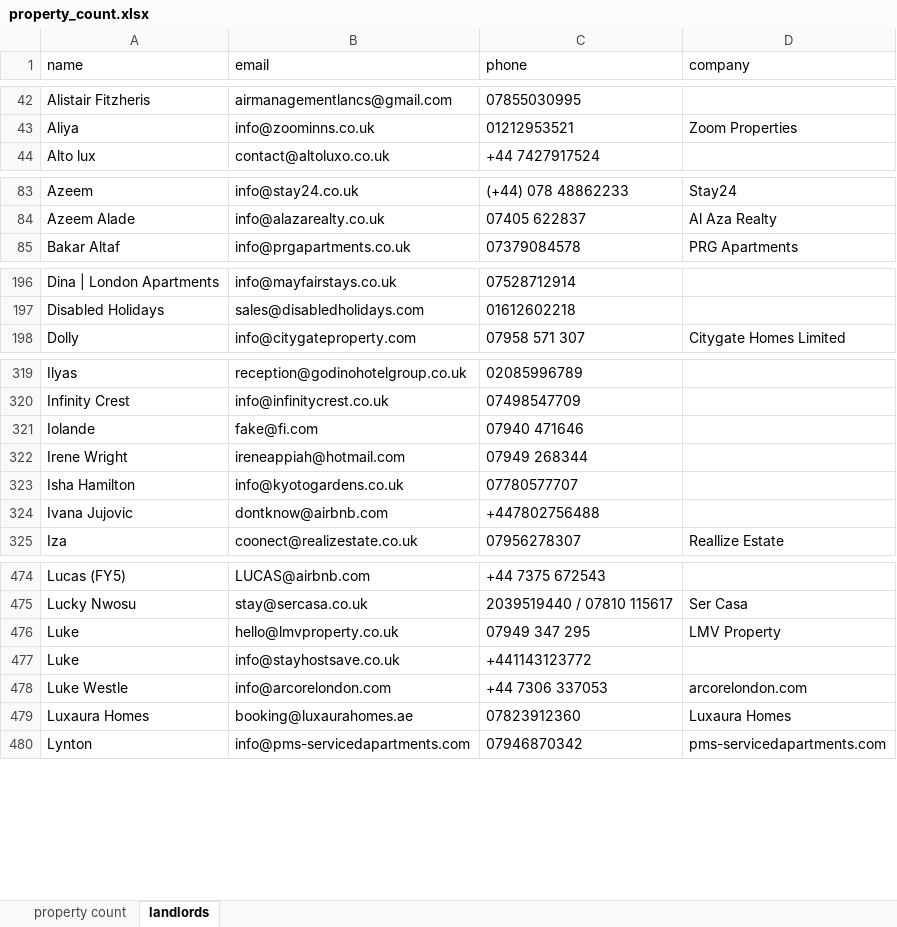
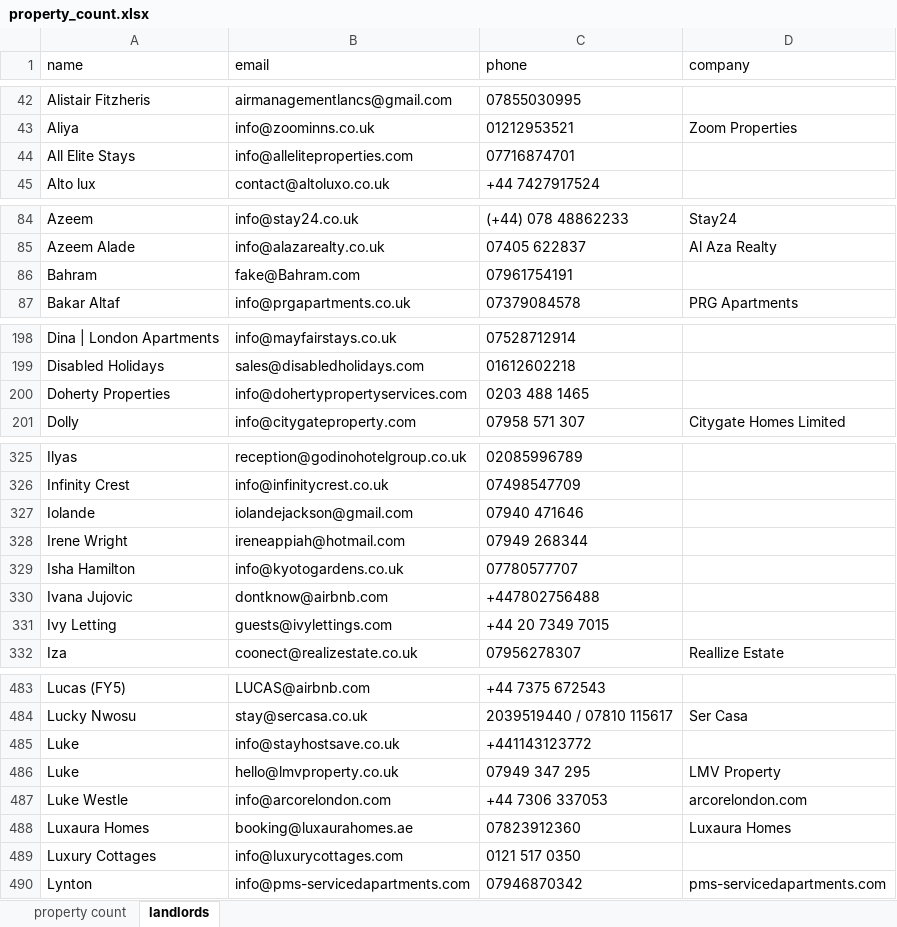
Before and after one commit to DestinedCodeXYZ/node_quickstart, an Excel workbook: scripts/property_count.xlsx, sheet landlords, drawn as a sheet; only a part is shown, gaps mark what is left out; values as stored, in another font and other column widths than the file's, no borders; addresses are those after the commit; the diff covers the shown part only; the diff names each change by its address in the sheet, - before the commit and + after, or states it on an @@ line.

```diff
--- a/scripts/property_count.xlsx (sheet landlords)
+++ b/scripts/property_count.xlsx (sheet landlords)
+row 44: All Elite Stays | info@alleliteproperties.com | 07716874701
+row 86: Bahram | fake@Bahram.com | 07961754191
+row 200: Doherty Properties | info@dohertypropertyservices.com | 0203 488 1465
-B327 (email): fake@fi.com
+B327 (email): iolandejackson@gmail.com
+row 331: Ivy Letting | guests@ivylettings.com | +44 20 7349 7015
@@ row 477 moved to row 485: Luke @@
+row 489: Luxury Cottages | info@luxurycottages.com | 0121 517 0350
```
Also changed, not shown: 12 added rows, 3 removed rows, 15 moved rows and 5 edited cells elsewhere in this sheet, 8 other files.
